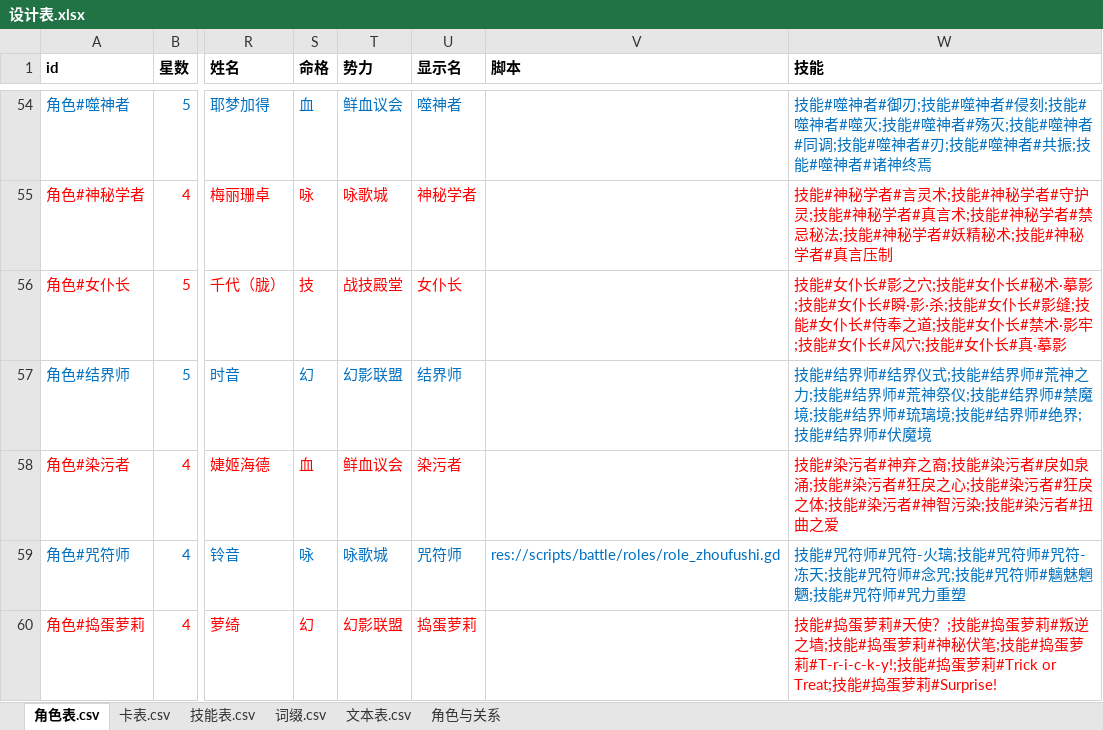
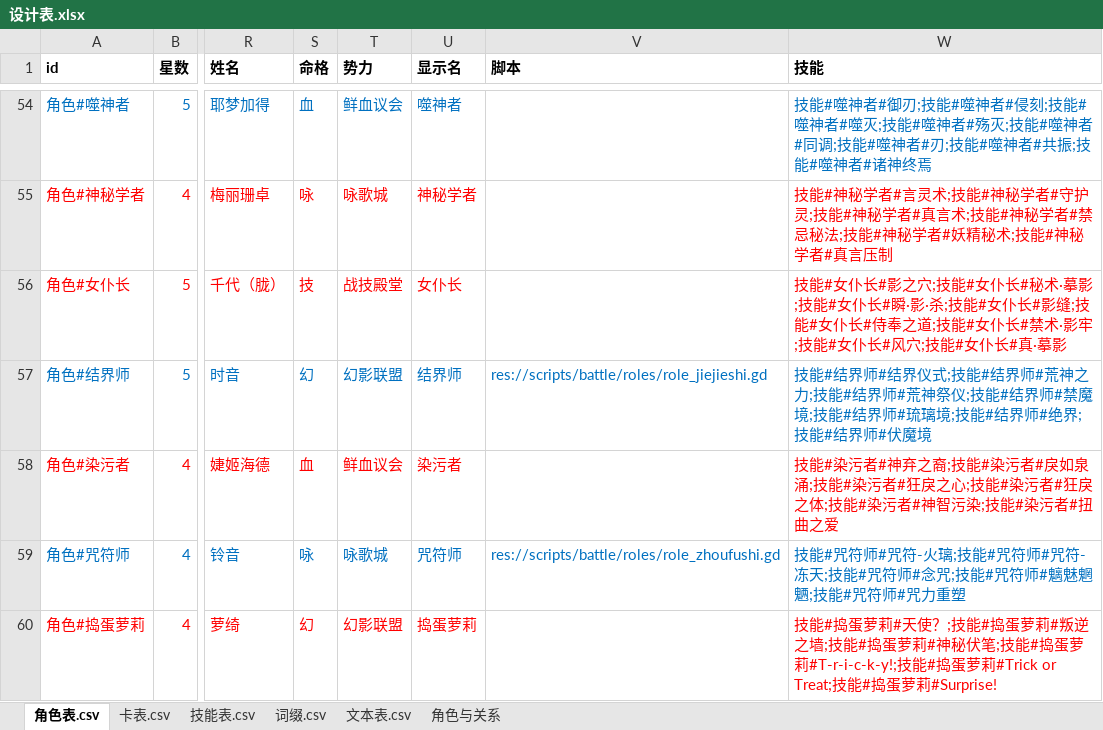
Before and after one commit to johnnash2017/xianyu_xingbei, an Excel workbook: Table/Design/设计表.xlsx, sheet 角色表.csv, drawn as a sheet; only a part is shown, gaps mark what is left out; values as stored, in another font and other column widths than the file's, no borders; the diff names each change by its address in the sheet, - before the commit and + after, or states it on an @@ line.

Commit message:
新角色开发（2/7）：结界师 82 + 基础效果禁止钩子
- role_jiejieshi.gd：结界仪式 / 荒神之力 / 荒神祭仪 / 禁魔境 / 琉璃境 / 绝界 / 伏魔境。
  【祭】= 0 号指示物；【结界】= 盖牌区面朝上的牌（tag="结界"）；
  【绝界】= 场卡（attached 指向拥有者）。
- 新增 BattleRole.基础效果被禁止(pid)（默认 false）与引擎 基础效果被禁止(pid)，
  在基础效果「自身触发」判定处拦一道（绝界：拥有者的基础效果无法触发）。
- 角色表「脚本」列补 82。

验证（按要求只做代码检查、未跑自检）：10 个改动脚本无头逐个 load 编译通过；导表差异只有角色表脚本列。

```diff
--- a/Table/Design/设计表.xlsx (sheet 角色表.csv)
+++ b/Table/Design/设计表.xlsx (sheet 角色表.csv)
-V57 (脚本): (empty)
+V57 (脚本): res://scripts/battle/roles/role_jiejieshi.gd
```
Also changed, not shown: 6 other files.
